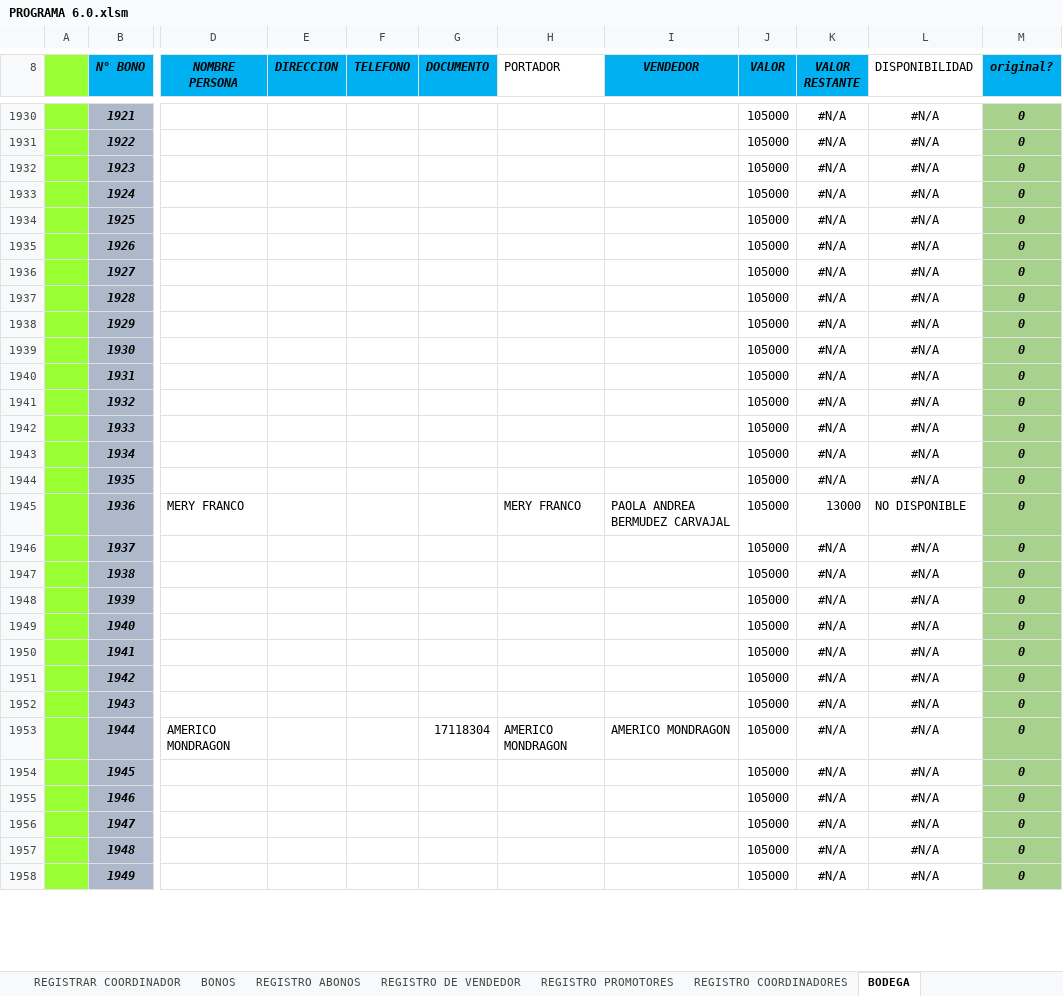
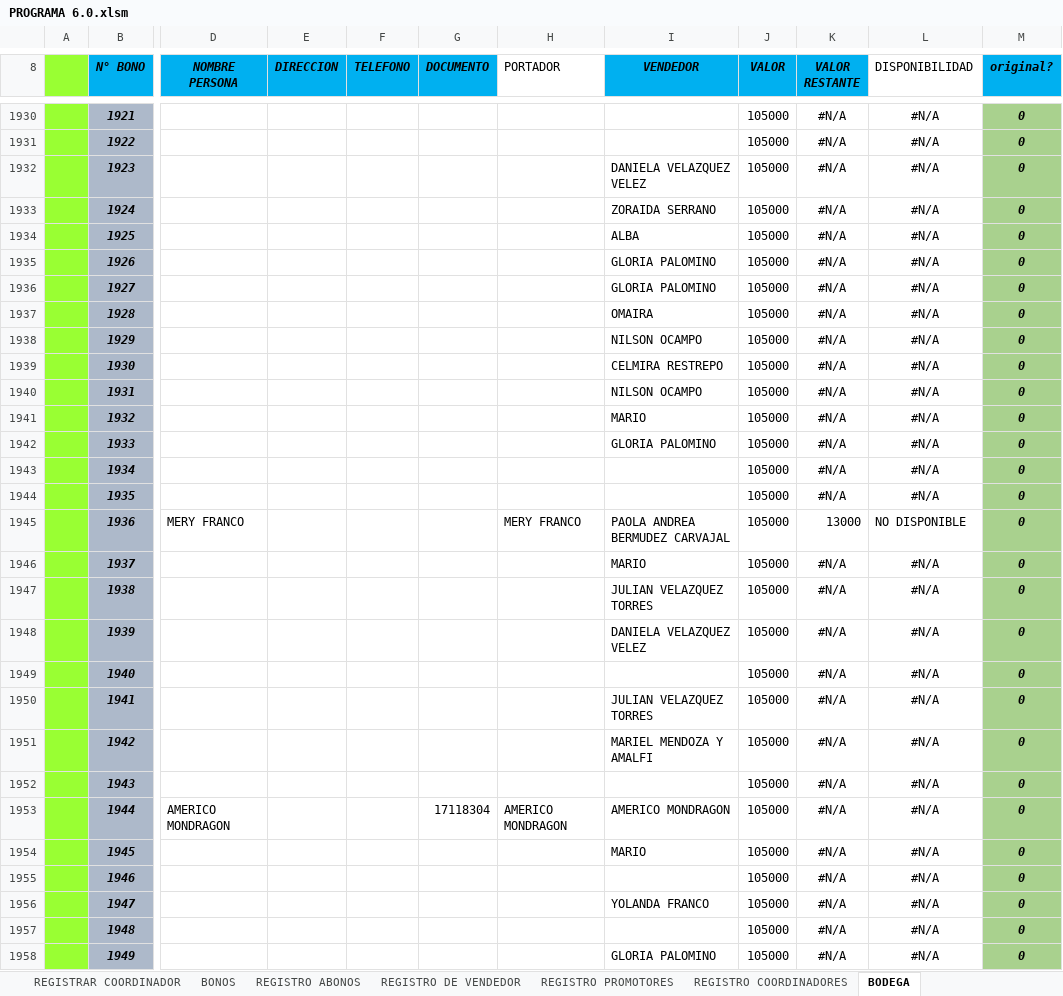
Before and after one commit to proyectowj/PROGRAMA-DE-CONTABILIDAD, an Excel workbook: PROGRAMA 6.0.xlsm, sheet BODEGA, drawn as a sheet; only a part is shown, gaps mark what is left out; values as stored, in another font and other column widths than the file's, no borders; charts and pictures and conditional formats and table styles not drawn; the diff covers the shown part only; the diff names each change by its address in the sheet, - before the commit and + after, or states it on an @@ line.

Commit message:
registro bodega

```diff
--- a/PROGRAMA 6.0.xlsm (sheet BODEGA)
+++ b/PROGRAMA 6.0.xlsm (sheet BODEGA)
-I1932 (VENDEDOR): (empty)
+I1932 (VENDEDOR): DANIELA VELAZQUEZ VELEZ
-I1933 (VENDEDOR): (empty)
+I1933 (VENDEDOR): ZORAIDA SERRANO
-I1934 (VENDEDOR): (empty)
+I1934 (VENDEDOR): ALBA
-I1935:I1936 (VENDEDOR): (empty)
+I1935:I1936 (VENDEDOR): GLORIA PALOMINO
-I1937 (VENDEDOR): (empty)
+I1937 (VENDEDOR): OMAIRA
-I1938 (VENDEDOR): (empty)
+I1938 (VENDEDOR): NILSON OCAMPO
-I1939 (VENDEDOR): (empty)
+I1939 (VENDEDOR): CELMIRA RESTREPO
-I1940 (VENDEDOR): (empty)
+I1940 (VENDEDOR): NILSON OCAMPO
-I1941 (VENDEDOR): (empty)
+I1941 (VENDEDOR): MARIO
-I1942 (VENDEDOR): (empty)
+I1942 (VENDEDOR): GLORIA PALOMINO
-I1946 (VENDEDOR): (empty)
+I1946 (VENDEDOR): MARIO
-I1947 (VENDEDOR): (empty)
+I1947 (VENDEDOR): JULIAN VELAZQUEZ TORRES
-I1948 (VENDEDOR): (empty)
+I1948 (VENDEDOR): DANIELA VELAZQUEZ VELEZ
-I1950 (VENDEDOR): (empty)
+I1950 (VENDEDOR): JULIAN VELAZQUEZ TORRES
-I1951 (VENDEDOR): (empty)
+I1951 (VENDEDOR): MARIEL MENDOZA Y AMALFI
-I1954 (VENDEDOR): (empty)
+I1954 (VENDEDOR): MARIO
-I1956 (VENDEDOR): (empty)
+I1956 (VENDEDOR): YOLANDA FRANCO
-I1958 (VENDEDOR): (empty)
+I1958 (VENDEDOR): GLORIA PALOMINO
```
Also changed, not shown: 255 edited cells elsewhere in this sheet.
